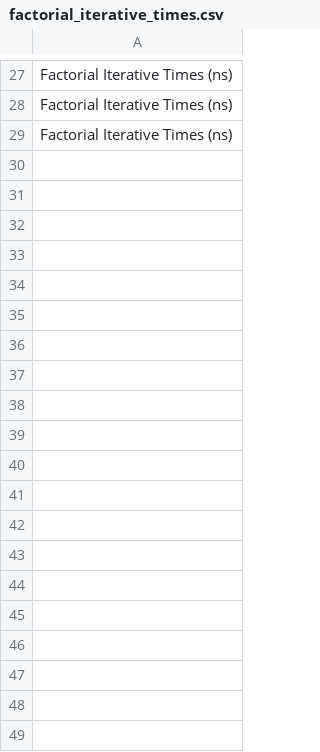
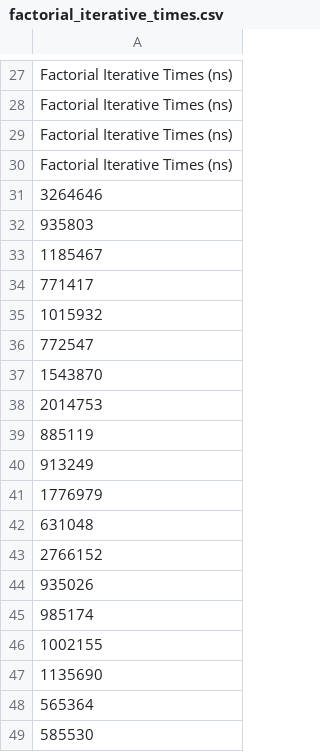
Before and after one commit to czeflorian/Webserver-Performance-Test, a CSV file: stats/java/factorial_iterative_times.csv, drawn as a sheet; only a part is shown, gaps mark what is left out; the diff covers the shown part only; the diff names each change by its address in the sheet, - before the commit and + after, or states it on an @@ line.

```diff
--- a/stats/java/factorial_iterative_times.csv
+++ b/stats/java/factorial_iterative_times.csv
+row 30: Factorial Iterative Times (ns)
+row 31: 3264646
+row 32: 935803
+row 33: 1185467
+row 34: 771417
+row 35: 1015932
+row 36: 772547
+row 37: 1543870
+row 38: 2014753
+row 39: 885119
+row 40: 913249
+row 41: 1776979
+row 42: 631048
+row 43: 2766152
+row 44: 935026
+row 45: 985174
+row 46: 1002155
+row 47: 1135690
+row 48: 565364
+row 49: 585530
```
Also changed, not shown: 81 added rows elsewhere in this file, stats/java/calc_permutations_times.csv, stats/java/factorial_recursive_times.csv, 17 other files.
